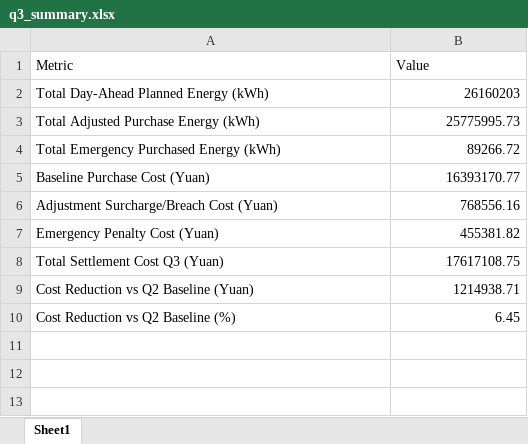
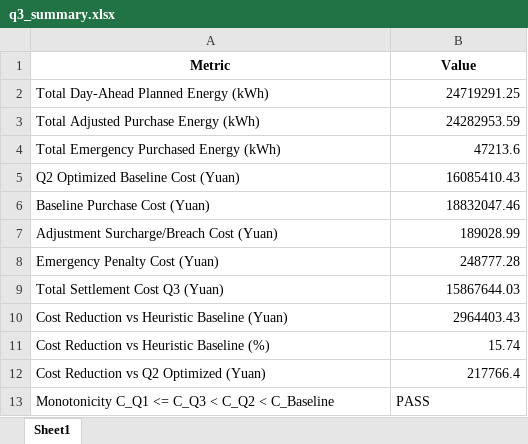
Before and after one commit to runakogitss/CUMCM-10thSeptember, an Excel workbook: results/q3_summary.xlsx, sheet Sheet1, drawn as a sheet; values as stored, in another font and other column widths than the file's, no borders; removed rows and columns are numbered as before the commit, all else as after; the diff names each change by its address in the sheet, - before the commit and + after, or states it on an @@ line.

```diff
--- a/results/q3_summary.xlsx (sheet Sheet1)
+++ b/results/q3_summary.xlsx (sheet Sheet1)
@@ A1:B1 bold: off → on, alignment: left → center @@
-B2 (Value): 26160203
+B2 (Value): 24719291.25
-B3 (Value): 25775995.73
+B3 (Value): 24282953.59
-B4 (Value): 89266.72
+B4 (Value): 47213.6
+row 5: Q2 Optimized Baseline Cost (Yuan) | 16085410.43
-B6 (Value): 16393170.77
+B6 (Value): 18832047.46
-B7 (Value): 768556.16
+B7 (Value): 189028.99
-B8 (Value): 455381.82
+B8 (Value): 248777.28
-B9 (Value): 17617108.75
+B9 (Value): 15867644.03
-row 9: Cost Reduction vs Q2 Baseline (Yuan) | 1214938.71
-row 10: Cost Reduction vs Q2 Baseline (%) | 6.45
+row 10: Cost Reduction vs Heuristic Baseline (Yuan) | 2964403.43
+row 11: Cost Reduction vs Heuristic Baseline (%) | 15.74
+row 12: Cost Reduction vs Q2 Optimized (Yuan) | 217766.4
+row 13: Monotonicity C_Q1 <= C_Q3 < C_Q2 < C_Baseline | PASS
```
Also changed, not shown: results/q4_sensitivity.xlsx, results/q4_summary.xlsx, 12 other files.
